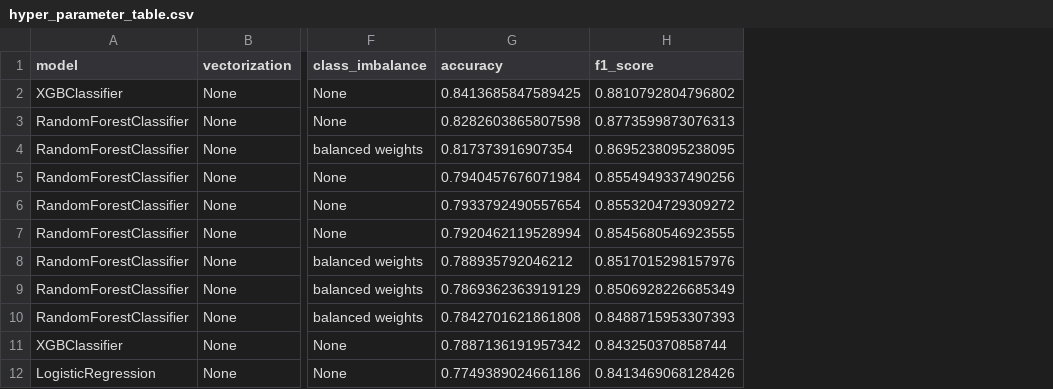
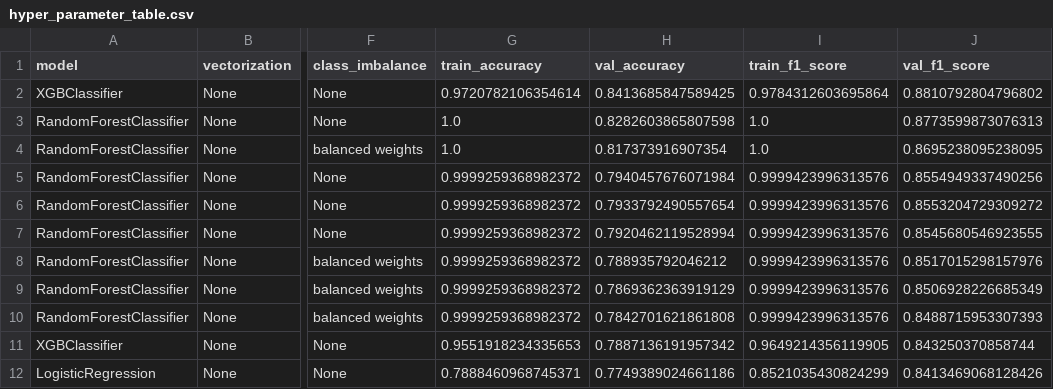
Before and after one commit to Caellwyn/ou_student_predictions, a CSV file: notebooks/hyper_parameter_table.csv, drawn as a sheet; only a part is shown, gaps mark what is left out; addresses are those after the commit; the diff covers the shown part only; the diff names each change by its address in the sheet, - before the commit and + after, or states it on an @@ line.

Commit message:
add training metrics to hyperparameter table and start deep modeling FSM

```diff
--- a/notebooks/hyper_parameter_table.csv
+++ b/notebooks/hyper_parameter_table.csv
+column G (train_accuracy), rows 2-12: 0.9720782106354614 | 1.0 | 1.0 | 0.9999259368982372 | 0.9999259368982372 | 0.9999259368982372 | 0.9999259368982372 | 0.9999259368982372 | 0.9999259368982372 | 0.9551918234335653 | 0.7888460968745371
+column I (train_f1_score), rows 2-12: 0.9784312603695864 | 1.0 | 1.0 | 0.9999423996313576 | 0.9999423996313576 | 0.9999423996313576 | 0.9999423996313576 | 0.9999423996313576 | 0.9999423996313576 | 0.9649214356119905 | 0.8521035430824299
-H1: accuracy
+H1: val_accuracy
-J1: f1_score
+J1: val_f1_score
```
Also changed, not shown: 4 added rows, 11 removed rows and 5 edited cells elsewhere in this file, 4 other files.
